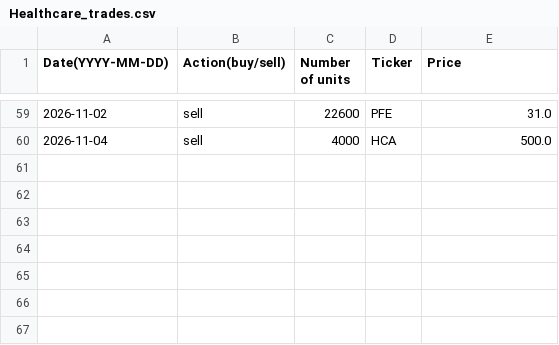
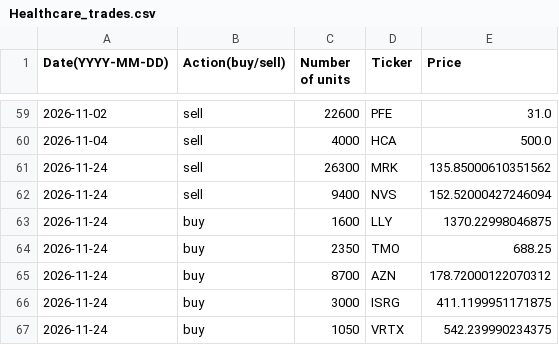
Before and after one commit to clojure-finance/hku-cim-trades, a CSV file: Completed_trades/Healthcare_trades.csv, drawn as a sheet; only a part is shown, gaps mark what is left out; the diff names each change by its address in the sheet, - before the commit and + after, or states it on an @@ line.

```diff
--- a/Completed_trades/Healthcare_trades.csv
+++ b/Completed_trades/Healthcare_trades.csv
+row 61: 2026-11-24 | sell | 26300 | MRK | 135.85000610351562
+row 62: 2026-11-24 | sell | 9400 | NVS | 152.52000427246094
+row 63: 2026-11-24 | buy | 1600 | LLY | 1370.22998046875
+row 64: 2026-11-24 | buy | 2350 | TMO | 688.25
+row 65: 2026-11-24 | buy | 8700 | AZN | 178.72000122070312
+row 66: 2026-11-24 | buy | 3000 | ISRG | 411.1199951171875
+row 67: 2026-11-24 | buy | 1050 | VRTX | 542.239990234375
```
Also changed, not shown: Code/Automatically_completed_trades.csv, Order_files/Healthcare_order.csv.
